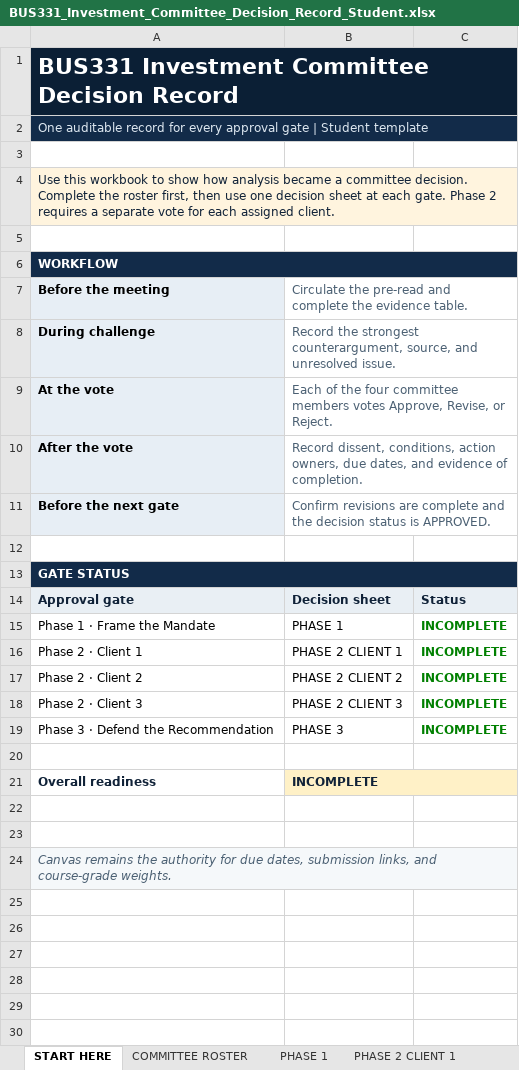
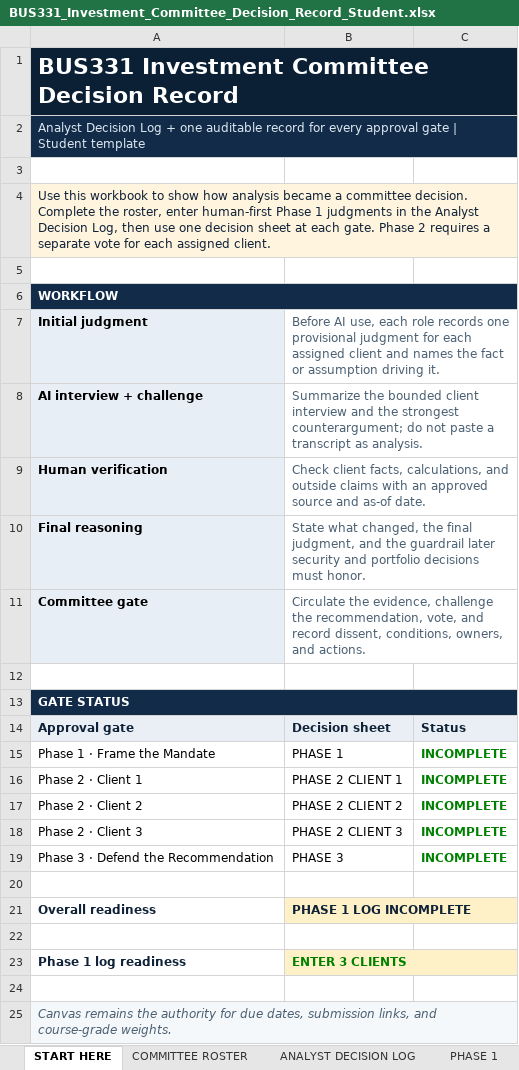
Before and after one commit to bevitts-design/BUS331-Investment-Project-Specific, an Excel workbook: files/BUS331_Investment_Committee_Decision_Record_Student.xlsx, sheet START HERE, drawn as a sheet; values as stored, in another font and other column widths than the file's, no borders; conditional formats not drawn; removed rows and columns are numbered as before the commit, all else as after; the diff names each change by its address in the sheet, - before the commit and + after, or states it on an @@ line.

```diff
--- a/files/BUS331_Investment_Committee_Decision_Record_Student.xlsx (sheet START HERE)
+++ b/files/BUS331_Investment_Committee_Decision_Record_Student.xlsx (sheet START HERE)
+sheet tab: ANALYST DECISION LOG
-A2: One auditable record…
+A2: Analyst Decision Log + one auditable record…
-A4: …Complete the roster first, then use…
+A4: …Complete the roster, enter human-first Phase 1 judgments in the Analyst Decision Log, then use…
-row 7: Before the meeting | Circulate the pre-read and complete the evidence table.
-row 8: During challenge | Record the strongest counterargument, source, and unresolved issue.
-row 9: At the vote | Each of the four committee members votes Approve, Revise, or Reject.
-row 10: After the vote | Record dissent, conditions, action owners, due dates, and evidence of completion.
-row 11: Before the next gate | Confirm revisions are complete and the decision status is APPROVED.
+row 7: Initial judgment | Before AI use, each role records one provisional judgment for each assigned client and names the fact or assumption driving it.
+row 8: AI interview + challenge | Summarize the bounded client interview and the strongest counterargument; do not paste a transcript as analysis.
+row 9: Human verification | Check client facts, calculations, and outside claims with an approved source and as-of date.
+row 10: Final reasoning | State what changed, the final judgment, and the guardrail later security and portfolio decisions must honor.
+row 11: Committee gate | Circulate the evidence, challenge the recommendation, vote, and record dissent, conditions, owners, and actions.
-B21: INCOMPLETE
+B21: PHASE 1 LOG INCOMPLETE
+row 23: Phase 1 log readiness | ENTER 3 CLIENTS
```
Also changed, not shown: sheet COMMITTEE ROSTER, sheet PHASE 1, sheet PHASE 2 CLIENT 1, sheet PHASE 2 CLIENT 2, sheet PHASE 2 CLIENT 3, sheet PHASE 3, 16 other files.
